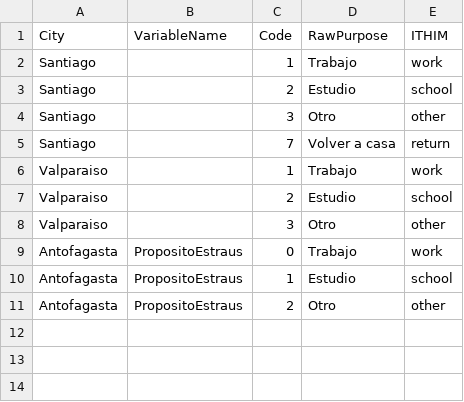
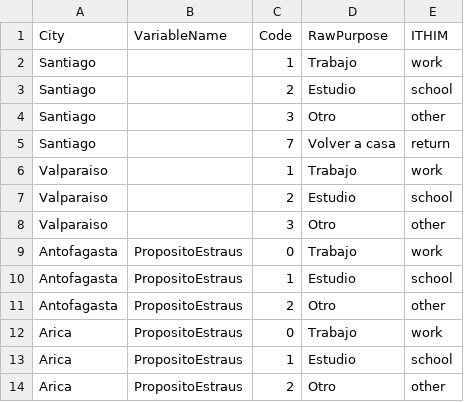
Before and after one commit to ITHIM/TravelSurveyPreprocessing, a CSV file: Data/Standardization/Purpose_by_city.csv, drawn as a sheet.

```diff
--- a/Data/Standardization/Purpose_by_city.csv
+++ b/Data/Standardization/Purpose_by_city.csv
@@ -11 +11,4 @@ Antofagasta,PropositoEstraus,1,Estudio,school
 Antofagasta,PropositoEstraus,2,Otro,other
+Arica,PropositoEstraus,0,Trabajo,work
+Arica,PropositoEstraus,1,Estudio,school
+Arica,PropositoEstraus,2,Otro,other
```
Also changed, not shown: Data/Standardization/Modes_by_city.csv, 17 other files.
